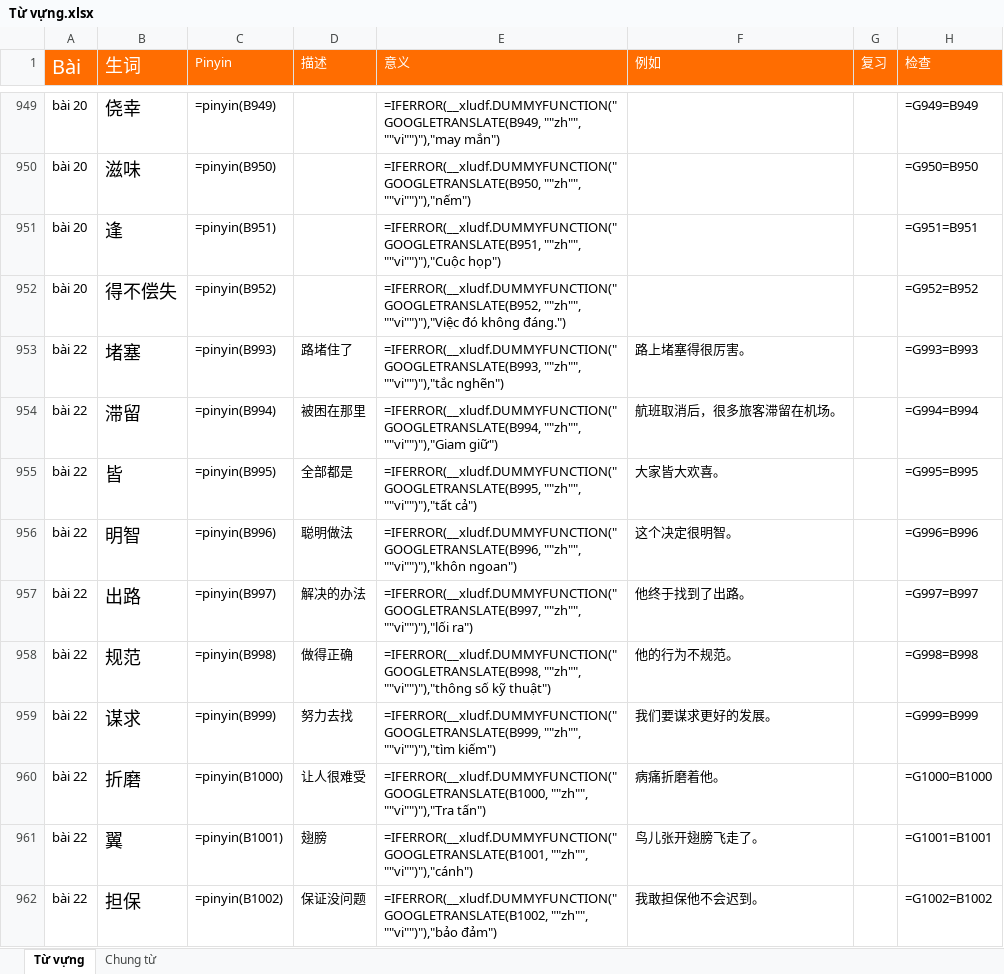
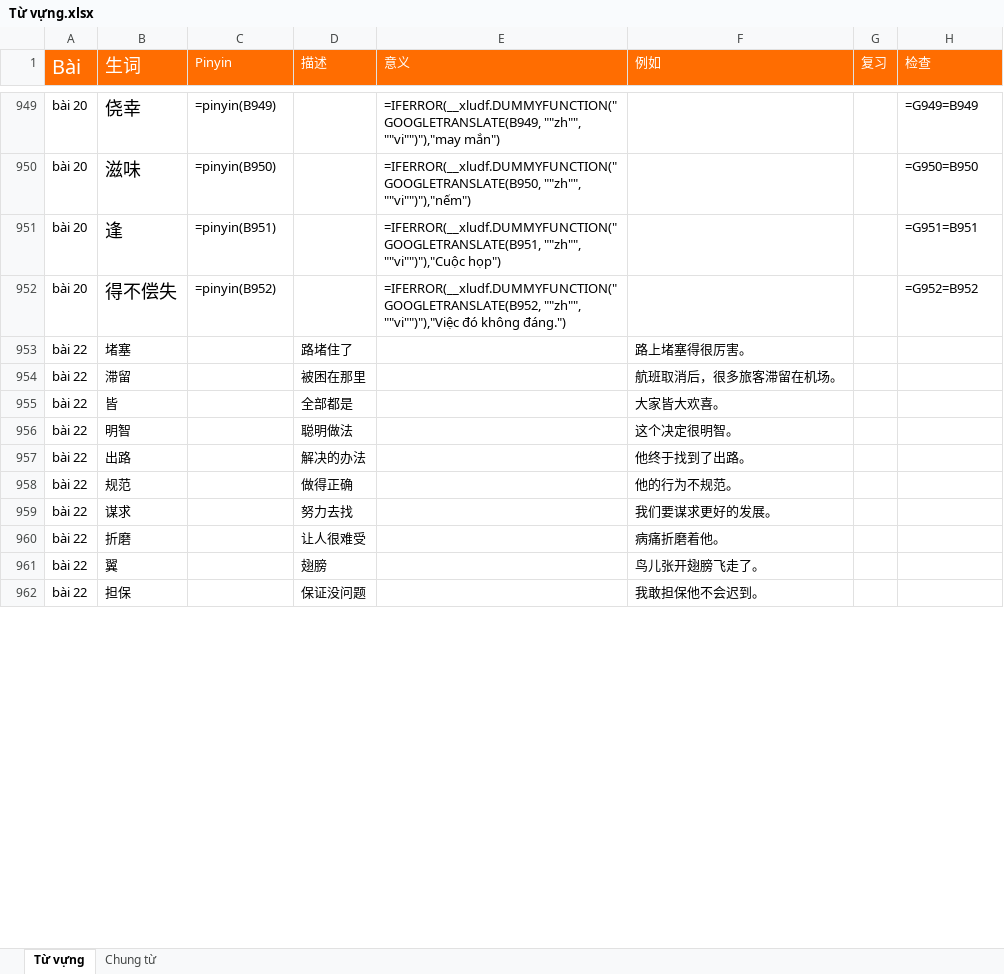
Before and after one commit to HuyenNguyen911/chinese-learning-os, an Excel workbook: raw/Từ vựng.xlsx, sheet Từ vựng, drawn as a sheet; only a part is shown, gaps mark what is left out; values as stored, in another font and other column widths than the file's, no borders; formulas without a stored value are shown as written; conditional formats not drawn; the diff covers the shown part only; the diff names each change by its address in the sheet, - before the commit and + after, or states it on an @@ line.

```diff
--- a/raw/Từ vựng.xlsx (sheet Từ vựng)
+++ b/raw/Từ vựng.xlsx (sheet Từ vựng)
@@ B953:B962 text size: smaller @@
-C953 (Pinyin): =pinyin(B993)
+C953 (Pinyin): (empty)
-E953 (意义): =IFERROR(__xludf.DUMMYFUNCTION("GOOGLETRANSLATE(B993, ""zh"", ""vi"")"),"tắc nghẽn")
+E953 (意义): (empty)
-H953 (检查): =G993=B993
+H953 (检查): (empty)
-C954 (Pinyin): =pinyin(B994)
+C954 (Pinyin): (empty)
-E954 (意义): =IFERROR(__xludf.DUMMYFUNCTION("GOOGLETRANSLATE(B994, ""zh"", ""vi"")"),"Giam giữ")
+E954 (意义): (empty)
-H954 (检查): =G994=B994
+H954 (检查): (empty)
-C955 (Pinyin): =pinyin(B995)
+C955 (Pinyin): (empty)
-E955 (意义): =IFERROR(__xludf.DUMMYFUNCTION("GOOGLETRANSLATE(B995, ""zh"", ""vi"")"),"tất cả")
+E955 (意义): (empty)
-H955 (检查): =G995=B995
+H955 (检查): (empty)
-C956 (Pinyin): =pinyin(B996)
+C956 (Pinyin): (empty)
-E956 (意义): =IFERROR(__xludf.DUMMYFUNCTION("GOOGLETRANSLATE(B996, ""zh"", ""vi"")"),"khôn ngoan")
+E956 (意义): (empty)
-H956 (检查): =G996=B996
+H956 (检查): (empty)
-C957 (Pinyin): =pinyin(B997)
+C957 (Pinyin): (empty)
-E957 (意义): =IFERROR(__xludf.DUMMYFUNCTION("GOOGLETRANSLATE(B997, ""zh"", ""vi"")"),"lối ra")
+E957 (意义): (empty)
-H957 (检查): =G997=B997
+H957 (检查): (empty)
-C958 (Pinyin): =pinyin(B998)
+C958 (Pinyin): (empty)
-E958 (意义): =IFERROR(__xludf.DUMMYFUNCTION("GOOGLETRANSLATE(B998, ""zh"", ""vi"")"),"thông số kỹ thuật")
+E958 (意义): (empty)
-H958 (检查): =G998=B998
+H958 (检查): (empty)
-C959 (Pinyin): =pinyin(B999)
+C959 (Pinyin): (empty)
-E959 (意义): =IFERROR(__xludf.DUMMYFUNCTION("GOOGLETRANSLATE(B999, ""zh"", ""vi"")"),"tìm kiếm")
+E959 (意义): (empty)
-H959 (检查): =G999=B999
+H959 (检查): (empty)
-C960 (Pinyin): =pinyin(B1000)
+C960 (Pinyin): (empty)
-E960 (意义): =IFERROR(__xludf.DUMMYFUNCTION("GOOGLETRANSLATE(B1000, ""zh"", ""vi"")"),"Tra tấn")
+E960 (意义): (empty)
-H960 (检查): =G1000=B1000
+H960 (检查): (empty)
-C961 (Pinyin): =pinyin(B1001)
+C961 (Pinyin): (empty)
-E961 (意义): =IFERROR(__xludf.DUMMYFUNCTION("GOOGLETRANSLATE(B1001, ""zh"", ""vi"")"),"cánh")
+E961 (意义): (empty)
-H961 (检查): =G1001=B1001
+H961 (检查): (empty)
-C962 (Pinyin): =pinyin(B1002)
+C962 (Pinyin): (empty)
-E962 (意义): =IFERROR(__xludf.DUMMYFUNCTION("GOOGLETRANSLATE(B1002, ""zh"", ""vi"")"),"bảo đảm")
+E962 (意义): (empty)
-H962 (检查): =G1002=B1002
+H962 (检查): (empty)
```
Also changed, not shown: 16 added rows, 6 removed rows, 72 edited cells and cell formats elsewhere in this sheet, 4 other files.
